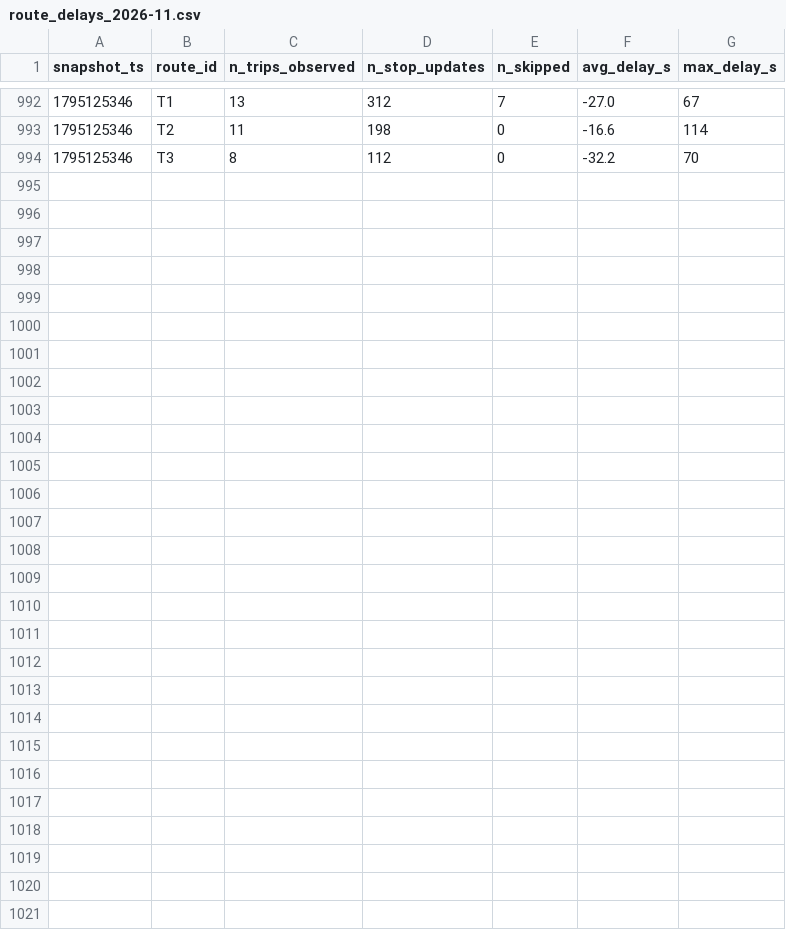
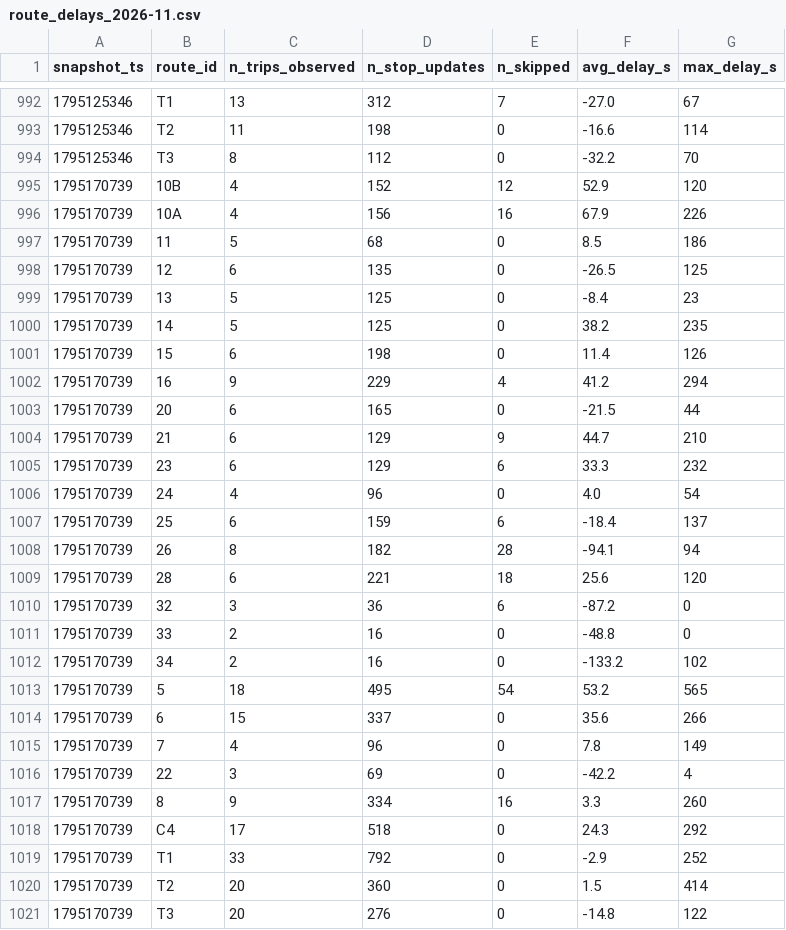
Before and after one commit to Ismail-Achibat-TD-TP-BI/TD2, a CSV file: data/history/route_delays_2026-11.csv, drawn as a sheet; only a part is shown, gaps mark what is left out; the diff names each change by its address in the sheet, - before the commit and + after, or states it on an @@ line.

```diff
--- a/data/history/route_delays_2026-11.csv
+++ b/data/history/route_delays_2026-11.csv
+row 995: 1795170739 | 10B | 4 | 152 | 12 | 52.9 | 120
+row 996: 1795170739 | 10A | 4 | 156 | 16 | 67.9 | 226
+row 997: 1795170739 | 11 | 5 | 68 | 0 | 8.5 | 186
+row 998: 1795170739 | 12 | 6 | 135 | 0 | -26.5 | 125
+row 999: 1795170739 | 13 | 5 | 125 | 0 | -8.4 | 23
+row 1000: 1795170739 | 14 | 5 | 125 | 0 | 38.2 | 235
+row 1001: 1795170739 | 15 | 6 | 198 | 0 | 11.4 | 126
+row 1002: 1795170739 | 16 | 9 | 229 | 4 | 41.2 | 294
+row 1003: 1795170739 | 20 | 6 | 165 | 0 | -21.5 | 44
+row 1004: 1795170739 | 21 | 6 | 129 | 9 | 44.7 | 210
+row 1005: 1795170739 | 23 | 6 | 129 | 6 | 33.3 | 232
+row 1006: 1795170739 | 24 | 4 | 96 | 0 | 4.0 | 54
+row 1007: 1795170739 | 25 | 6 | 159 | 6 | -18.4 | 137
+row 1008: 1795170739 | 26 | 8 | 182 | 28 | -94.1 | 94
+row 1009: 1795170739 | 28 | 6 | 221 | 18 | 25.6 | 120
+row 1010: 1795170739 | 32 | 3 | 36 | 6 | -87.2 | 0
+row 1011: 1795170739 | 33 | 2 | 16 | 0 | -48.8 | 0
+row 1012: 1795170739 | 34 | 2 | 16 | 0 | -133.2 | 102
+row 1013: 1795170739 | 5 | 18 | 495 | 54 | 53.2 | 565
+row 1014: 1795170739 | 6 | 15 | 337 | 0 | 35.6 | 266
+row 1015: 1795170739 | 7 | 4 | 96 | 0 | 7.8 | 149
+row 1016: 1795170739 | 22 | 3 | 69 | 0 | -42.2 | 4
+row 1017: 1795170739 | 8 | 9 | 334 | 16 | 3.3 | 260
+row 1018: 1795170739 | C4 | 17 | 518 | 0 | 24.3 | 292
+row 1019: 1795170739 | T1 | 33 | 792 | 0 | -2.9 | 252
+row 1020: 1795170739 | T2 | 20 | 360 | 0 | 1.5 | 414
+row 1021: 1795170739 | T3 | 20 | 276 | 0 | -14.8 | 122
```
Also changed, not shown: 1 other file.
